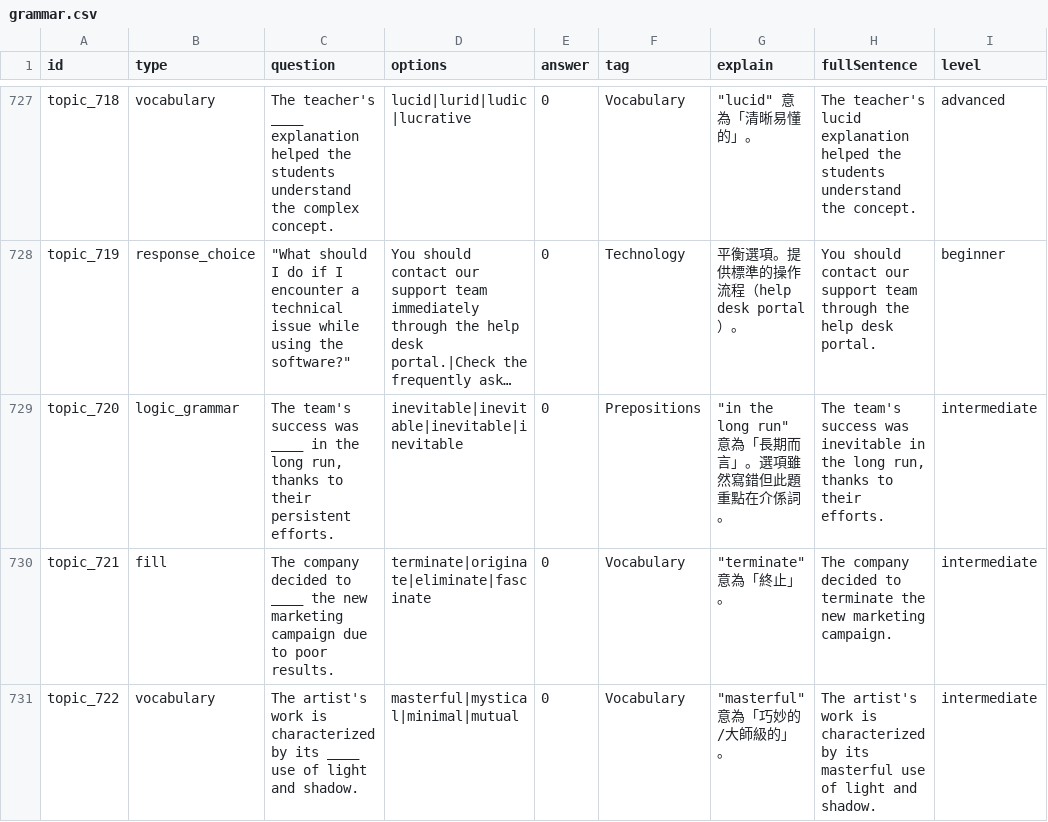
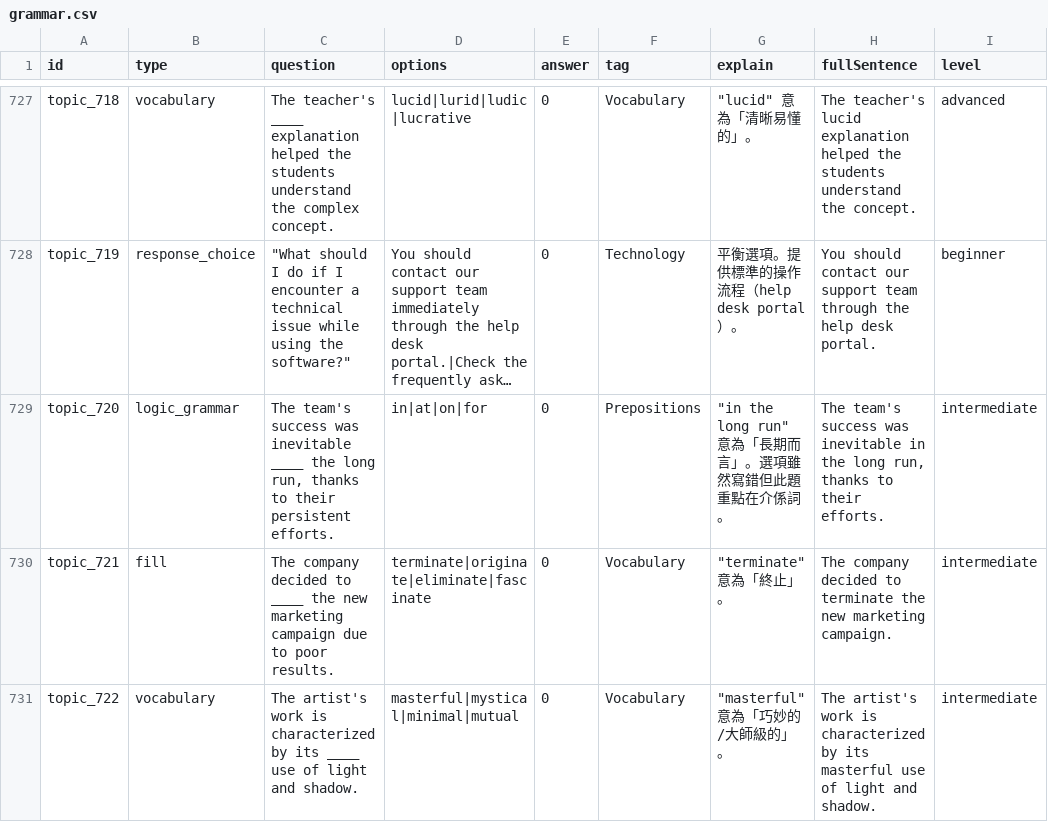
Before and after one commit to Chang-Han1204/Etymology_Legends, a CSV file: data/grammar.csv, drawn as a sheet; only a part is shown, gaps mark what is left out; long unchanged cells end in …; the diff names each change by its address in the sheet, - before the commit and + after, or states it on an @@ line.

```diff
--- a/data/grammar.csv
+++ b/data/grammar.csv
-C729 (question): …success was ____ in the long…
+C729 (question): …success was inevitable ____ the long…
-D729 (options): inevitable|inevitable|inevitable|inevitable
+D729 (options): in|at|on|for
```
Also changed, not shown: 2 other files.
